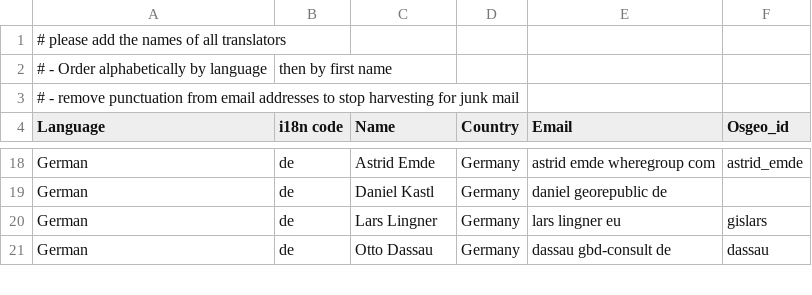
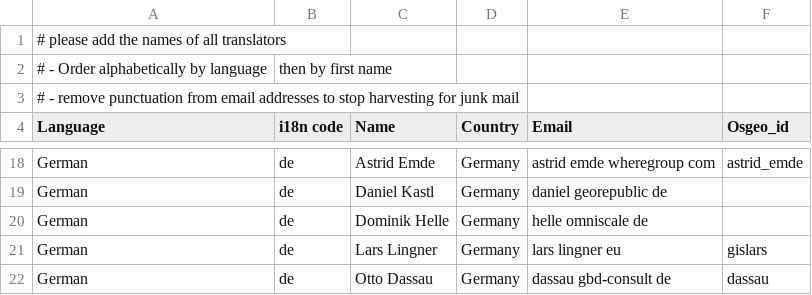
Before and after one commit to bermud/OSGeoLive-svn, a CSV file: doc/translators.csv, drawn as a sheet; only a part is shown, gaps mark what is left out.

Commit message:
add german translation of mapproxy overview/quickstart
git-svn-id: http://svn.osgeo.org/osgeo/livedvd/gisvm/trunk@6290 7da46fd8-bd2a-0410-a152-cf9810cf5b10

```diff
--- a/doc/translators.csv
+++ b/doc/translators.csv
@@ -19,2 +19,3 @@ German,de,Astrid Emde,Germany,astrid emde wheregroup com,astrid_emde
 German,de,Daniel Kastl,Germany,daniel georepublic de,
+German,de,Dominik Helle,Germany,helle omniscale de,
 German,de,Lars Lingner,Germany,lars lingner eu,gislars
```
Also changed, not shown: 3 other files.
